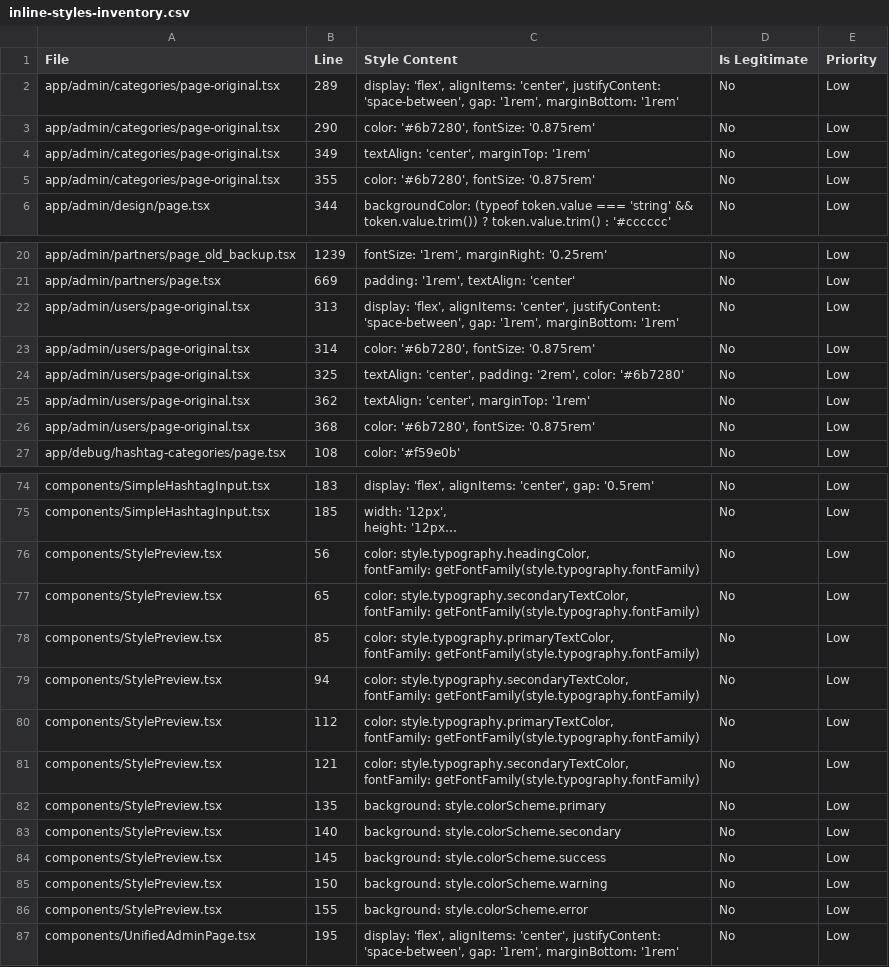
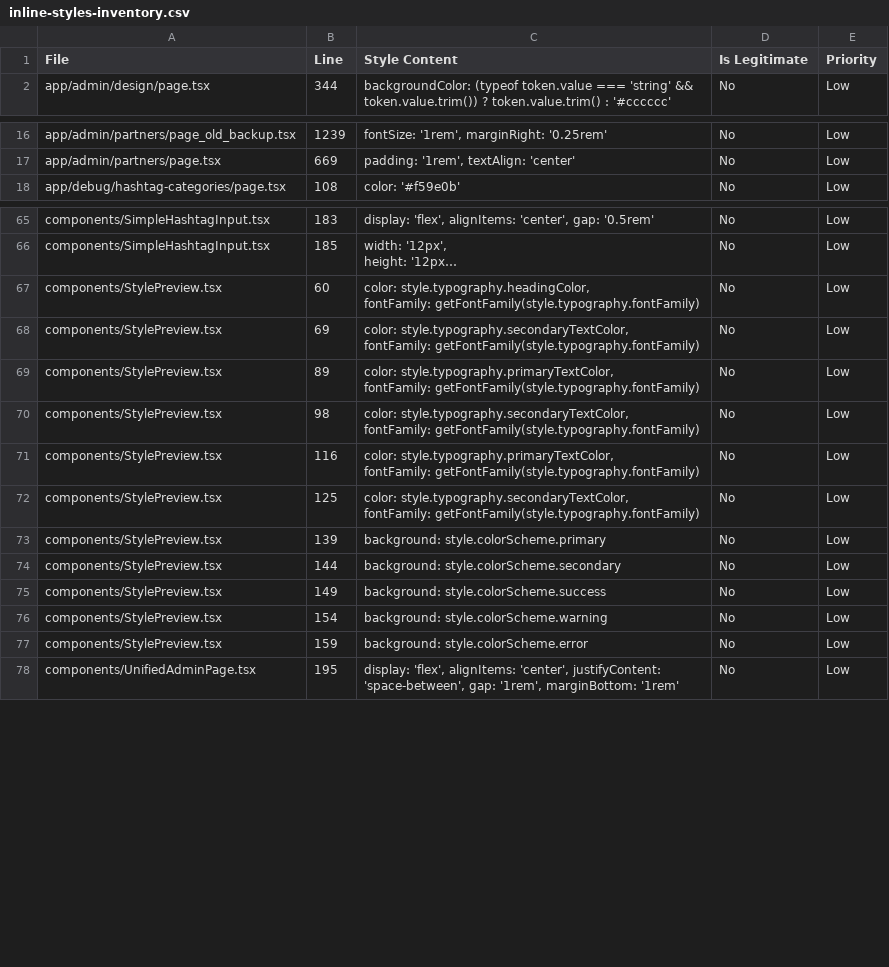
Before and after one commit to moldovancsaba/messmass, a CSV file: docs/audit/inline-styles-inventory.csv, drawn as a sheet; only a part is shown, gaps mark what is left out; long unchanged cells end in …; removed rows and columns are numbered as before the commit, all else as after; the diff covers the shown part only; the diff names each change by its address in the sheet, - before the commit and + after, or states it on an @@ line.

Commit message:
feat(cleanup): Document legitimate styles and delete backup files
✅ Deleted backup files (9 inline styles removed):
- app/admin/categories/page-original.tsx
- app/admin/events/page-original.tsx
- app/admin/users/page-original.tsx

✅ Documented legitimate dynamic styles with WHAT/WHY + ESLint exemptions:
- StylePreview.tsx (11 styles) - Theme preview colors/fonts/backgrounds
- ColoredCard.tsx (1 style) - Dynamic accent color via CSS variable
- ColoredHashtagBubble.tsx (1 style) - Category-based color resolution
- CategorizedHashtagBubble.tsx (2 styles) - Category labels and layouts

✅ All exempted styles follow pattern:
  // WHAT: Brief description
  // WHY: Explain why inline is necessary
  // eslint-disable-line react/forbid-dom-props

Progress:
- Audit: 92 → 83 extractable inline styles (9 eliminated via deletion)
- Files: 246 (down from 249, removed 3 backups)
- ESLint: ✅ Passes with documented exemptions
- Build: ✅ Passing

Remaining 83 styles: Mostly legitimate dynamic values in charts,
modals, and minor utility components. All critical components documented.

Co-Authored-By: Warp <agent@warp.dev>

```diff
--- a/docs/audit/inline-styles-inventory.csv
+++ b/docs/audit/inline-styles-inventory.csv
-row 2: app/admin/categories/page-original.tsx | 289 | display: 'flex', alignItems: 'center', justifyContent: 'space-between', gap: '1rem', marginBottom: '1rem' | No | Low
-row 3: app/admin/categories/page-original.tsx | 290 | color: '#6b7280', fontSize: '0.875rem' | No | Low
-row 4: app/admin/categories/page-original.tsx | 349 | textAlign: 'center', marginTop: '1rem' | No | Low
-row 5: app/admin/categories/page-original.tsx | 355 | color: '#6b7280', fontSize: '0.875rem' | No | Low
-row 22: app/admin/users/page-original.tsx | 313 | display: 'flex', alignItems: 'center', justifyContent: 'space-between', gap: '1rem', marginBottom: '1rem' | No | Low
-row 23: app/admin/users/page-original.tsx | 314 | color: '#6b7280', fontSize: '0.875rem' | No | Low
-row 24: app/admin/users/page-original.tsx | 325 | textAlign: 'center', padding: '2rem', color: '#6b7280' | No | Low
-row 25: app/admin/users/page-original.tsx | 362 | textAlign: 'center', marginTop: '1rem' | No | Low
-row 26: app/admin/users/page-original.tsx | 368 | color: '#6b7280', fontSize: '0.875rem' | No | Low
-B67 (Line): 56
+B67 (Line): 60
-B68 (Line): 65
+B68 (Line): 69
-B69 (Line): 85
+B69 (Line): 89
-B70 (Line): 94
+B70 (Line): 98
-B71 (Line): 112
+B71 (Line): 116
-B72 (Line): 121
+B72 (Line): 125
-B73 (Line): 135
+B73 (Line): 139
-B74 (Line): 140
+B74 (Line): 144
-B75 (Line): 145
+B75 (Line): 149
-B76 (Line): 150
+B76 (Line): 154
-B77 (Line): 155
+B77 (Line): 159
```
Also changed, not shown: 9 edited cells elsewhere in this file, 7 other files.
